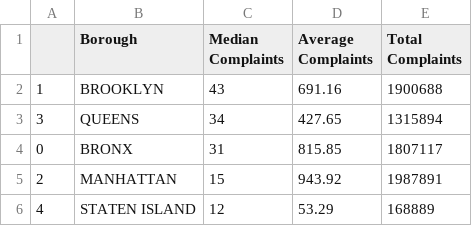
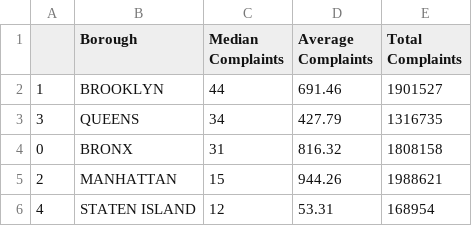
Before and after one commit to MSB46/311_Complaints, a CSV file: shared/groupby_borough_noise.csv, drawn as a sheet.

Commit message:
Daily update of plots

```diff
--- a/shared/groupby_borough_noise.csv
+++ b/shared/groupby_borough_noise.csv
@@ -1,6 +1,6 @@
 ,Borough,Median Complaints,Average Complaints,Total Complaints
-1,BROOKLYN,43,691.16,1900688
-3,QUEENS,34,427.65,1315894
-0,BRONX,31,815.85,1807117
-2,MANHATTAN,15,943.92,1987891
-4,STATEN ISLAND,12,53.29,168889
+1,BROOKLYN,44,691.46,1901527
+3,QUEENS,34,427.79,1316735
+0,BRONX,31,816.32,1808158
+2,MANHATTAN,15,944.26,1988621
+4,STATEN ISLAND,12,53.31,168954
```
